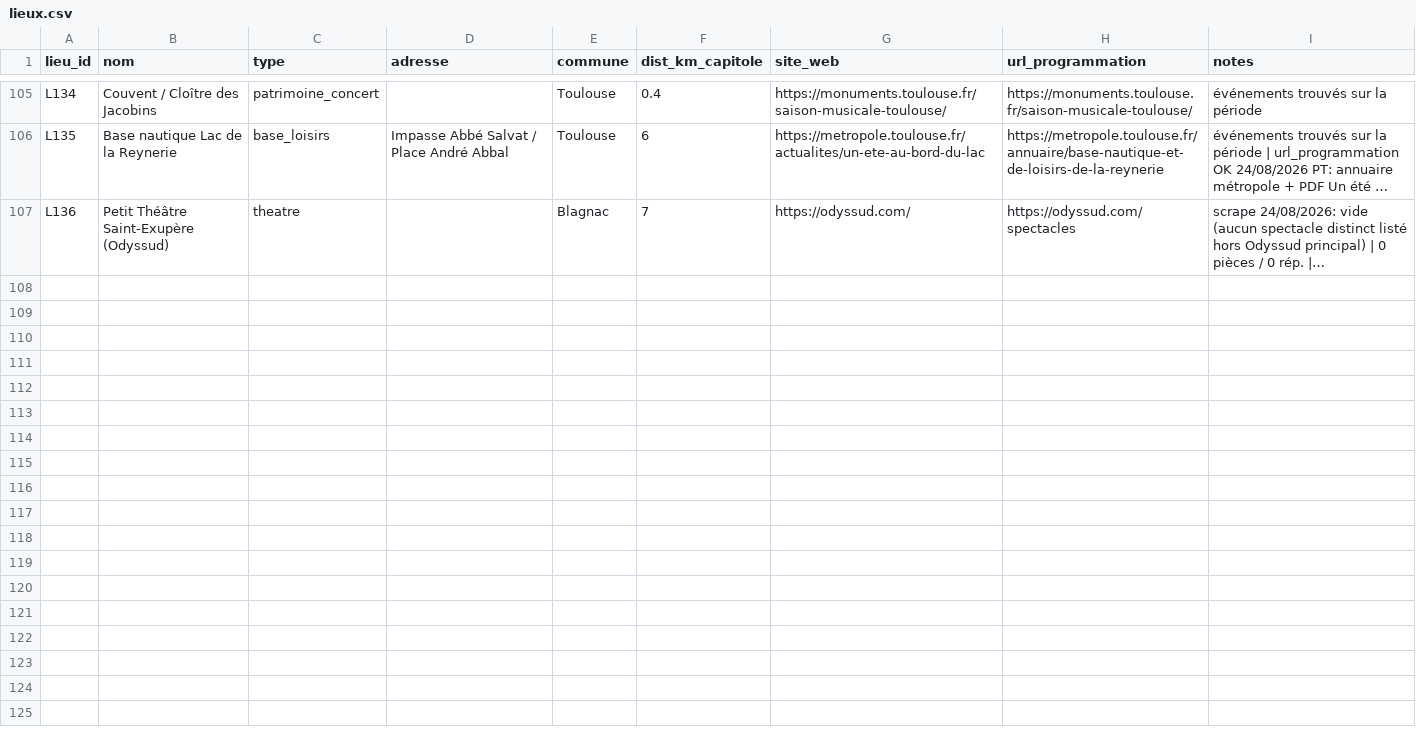
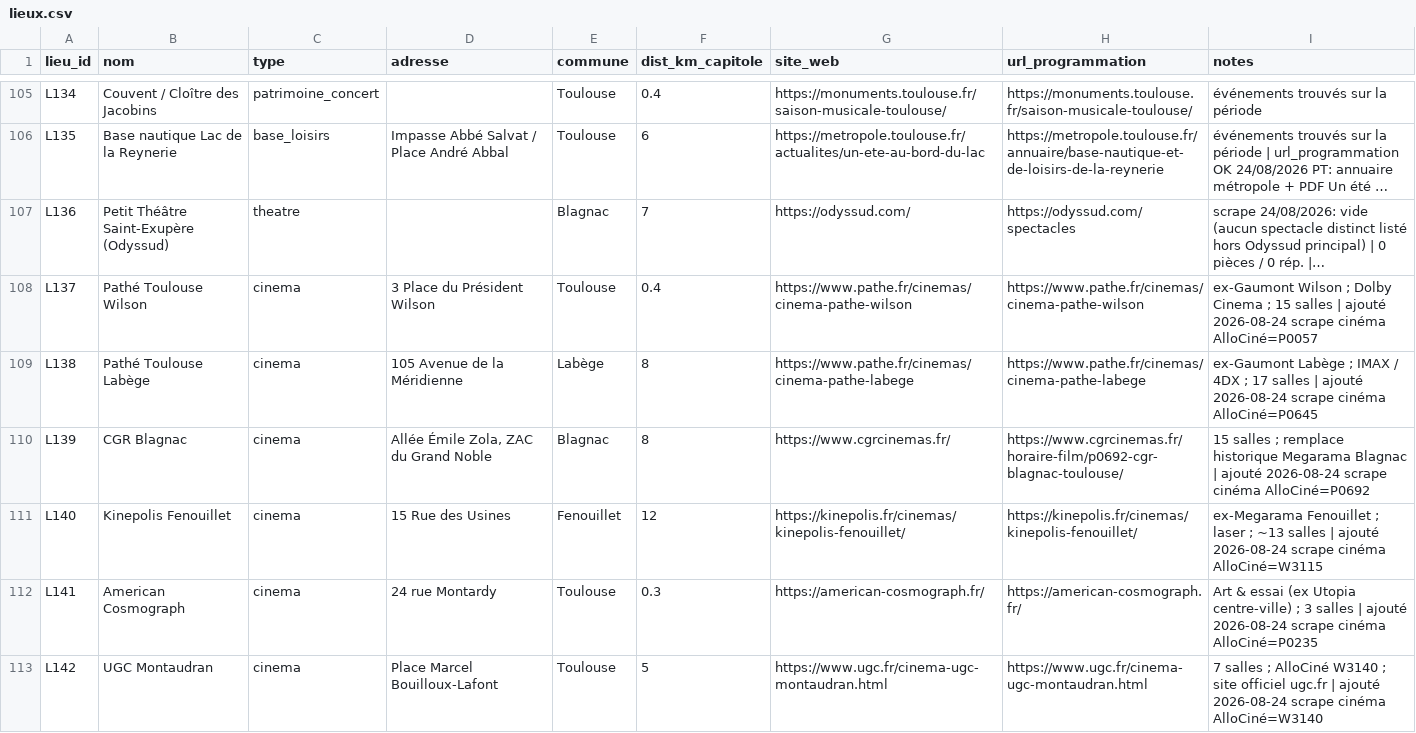
Before and after one commit to edosdat/CultureConnect, a CSV file: data/lieux.csv, drawn as a sheet; only a part is shown, gaps mark what is left out; long unchanged cells end in …; the diff covers the shown part only; the diff names each change by its address in the sheet, - before the commit and + after, or states it on an @@ line.

```diff
--- a/data/lieux.csv
+++ b/data/lieux.csv
+row 108: L137 | Pathé Toulouse Wilson | cinema | 3 Place du Président Wilson | Toulouse | 0.4 | https://www.pathe.fr/cinemas/cinema-pathe-wilson | https://www.pathe.fr/cinemas/cinema-pathe-wilson | ex-Gaumont Wilson ; Dolby Cinema ; 15 salles | ajouté 2026-08-24 scrape cinéma AlloCiné=P0057
+row 109: L138 | Pathé Toulouse Labège | cinema | 105 Avenue de la Méridienne | Labège | 8 | https://www.pathe.fr/cinemas/cinema-pathe-labege | https://www.pathe.fr/cinemas/cinema-pathe-labege | ex-Gaumont Labège ; IMAX / 4DX ; 17 salles | ajouté 2026-08-24 scrape cinéma AlloCiné=P0645
+row 110: L139 | CGR Blagnac | cinema | Allée Émile Zola, ZAC du Grand Noble | Blagnac | 8 | https://www.cgrcinemas.fr/ | https://www.cgrcinemas.fr/horaire-film/p0692-cgr-blagnac-toulouse/ | 15 salles ; remplace historique Megarama Blagnac | ajouté 2026-08-24 scrape cinéma AlloCiné=P0692
+row 111: L140 | Kinepolis Fenouillet | cinema | 15 Rue des Usines | Fenouillet | 12 | https://kinepolis.fr/cinemas/kinepolis-fenouillet/ | https://kinepolis.fr/cinemas/kinepolis-fenouillet/ | ex-Megarama Fenouillet ; laser ; ~13 salles | ajouté 2026-08-24 scrape cinéma AlloCiné=W3115
+row 112: L141 | American Cosmograph | cinema | 24 rue Montardy | Toulouse | 0.3 | https://american-cosmograph.fr/ | https://american-cosmograph.fr/ | Art & essai (ex Utopia centre-ville) ; 3 salles | ajouté 2026-08-24 scrape cinéma AlloCiné=P0235
+row 113: L142 | UGC Montaudran | cinema | Place Marcel Bouilloux-Lafont | Toulouse | 5 | https://www.ugc.fr/cinema-ugc-montaudran.html | https://www.ugc.fr/cinema-ugc-montaudran.html | 7 salles ; AlloCiné W3140 ; site officiel ugc.fr | ajouté 2026-08-24 scrape cinéma AlloCiné=W3140
```
Also changed, not shown: 15 added rows and 4 edited cells elsewhere in this file, 2 other files.
